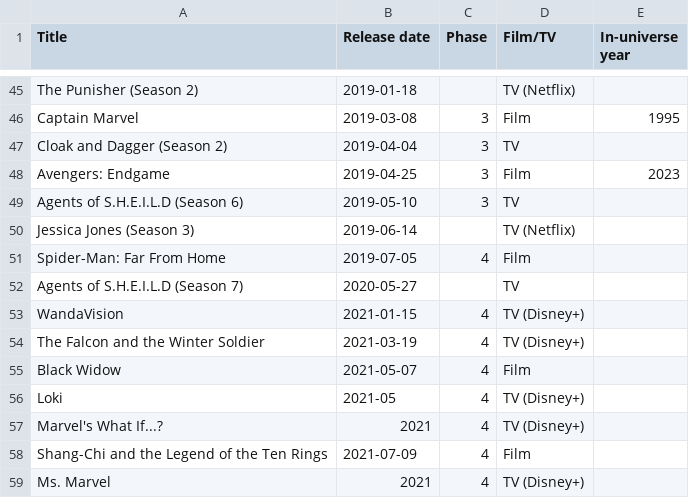
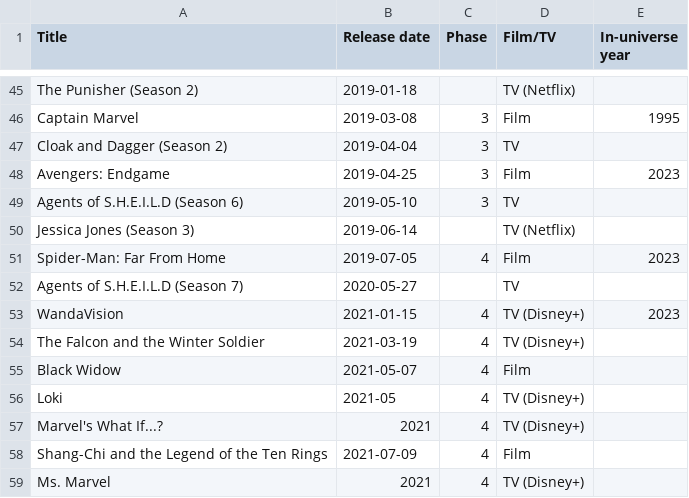
Before and after one commit to RobertShippey/MCU, a CSV file: MCU.csv, drawn as a sheet; only a part is shown, gaps mark what is left out.

```diff
--- a/MCU.csv
+++ b/MCU.csv
@@ -50,5 +50,5 @@ Agents of S.H.E.I.L.D (Season 6), 2019-05-10, 3, TV,
 Jessica Jones (Season 3), 2019-06-14,, TV (Netflix),
-Spider-Man: Far From Home, 2019-07-05, 4, Film,
+Spider-Man: Far From Home, 2019-07-05, 4, Film, 2023
 Agents of S.H.E.I.L.D (Season 7), 2020-05-27, , TV,
-WandaVision, 2021-01-15, 4, TV (Disney+),
+WandaVision, 2021-01-15, 4, TV (Disney+), 2023
 The Falcon and the Winter Soldier, 2021-03-19, 4, TV (Disney+),
```
